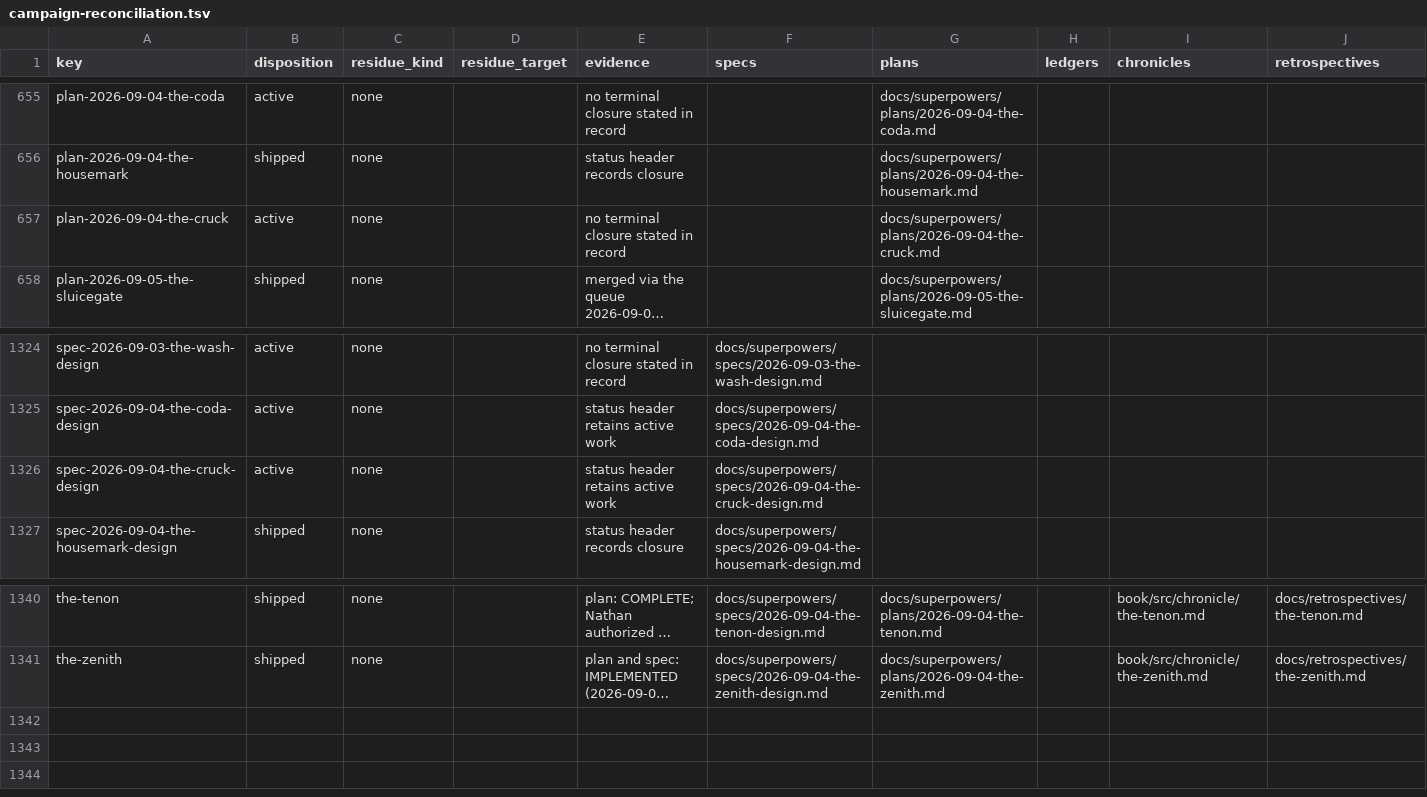
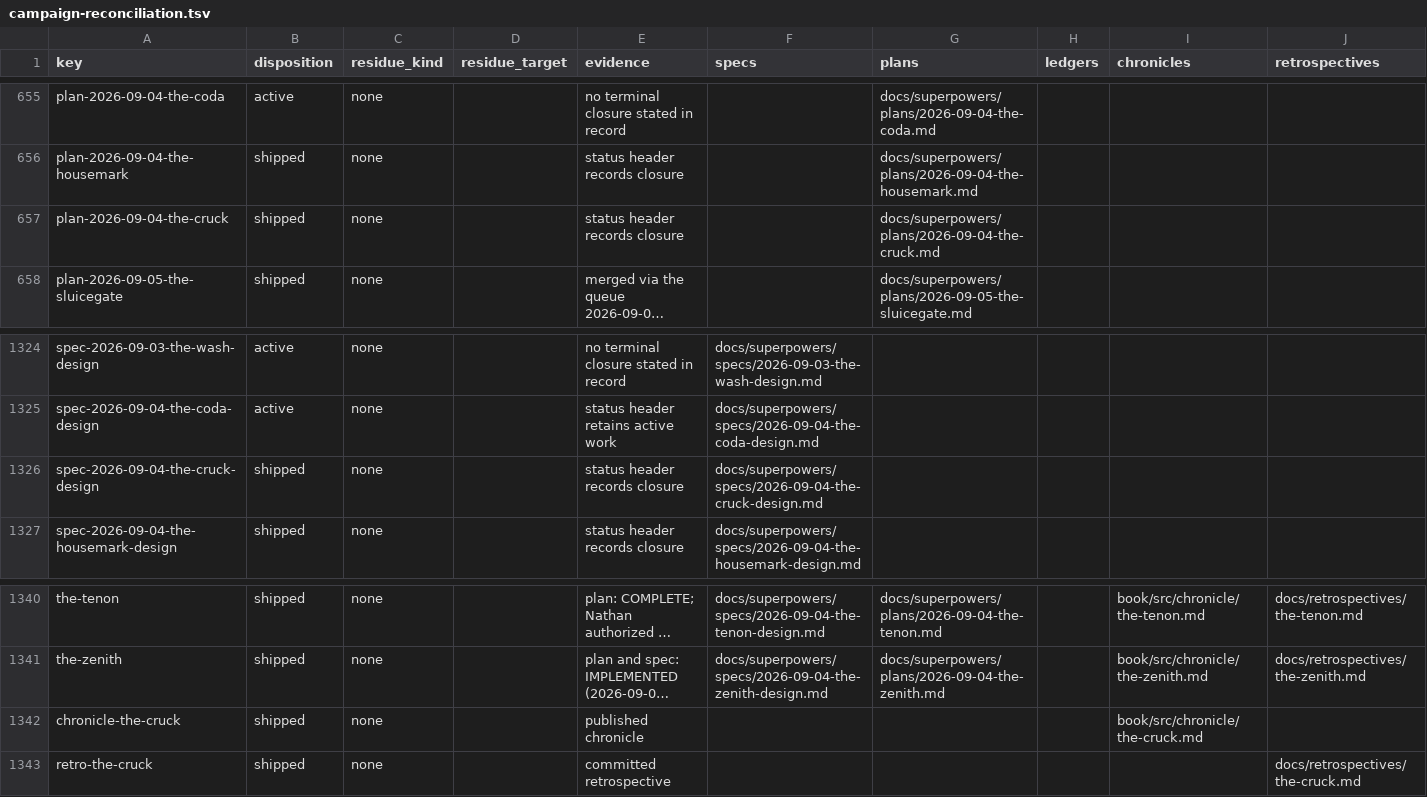
Before and after one commit to hornvale/hornvale, a TSV file: docs/audits/campaign-reconciliation.tsv, drawn as a sheet; only a part is shown, gaps mark what is left out; long unchanged cells end in …; the diff names each change by its address in the sheet, - before the commit and + after, or states it on an @@ line.

```diff
--- a/docs/audits/campaign-reconciliation.tsv
+++ b/docs/audits/campaign-reconciliation.tsv
-B657 (disposition): active
+B657 (disposition): shipped
-E657 (evidence): no terminal closure stated in record
+E657 (evidence): status header records closure
-B1326 (disposition): active
+B1326 (disposition): shipped
-E1326 (evidence): status header retains active work
+E1326 (evidence): status header records closure
+row 1342: chronicle-the-cruck | shipped | none |  | published chronicle |  |  |  | book/src/chronicle/the-cruck.md
+row 1343: retro-the-cruck | shipped | none |  | committed retrospective |  |  |  |  | docs/retrospectives/the-cruck.md
```
Also changed, not shown: 13 other files.
